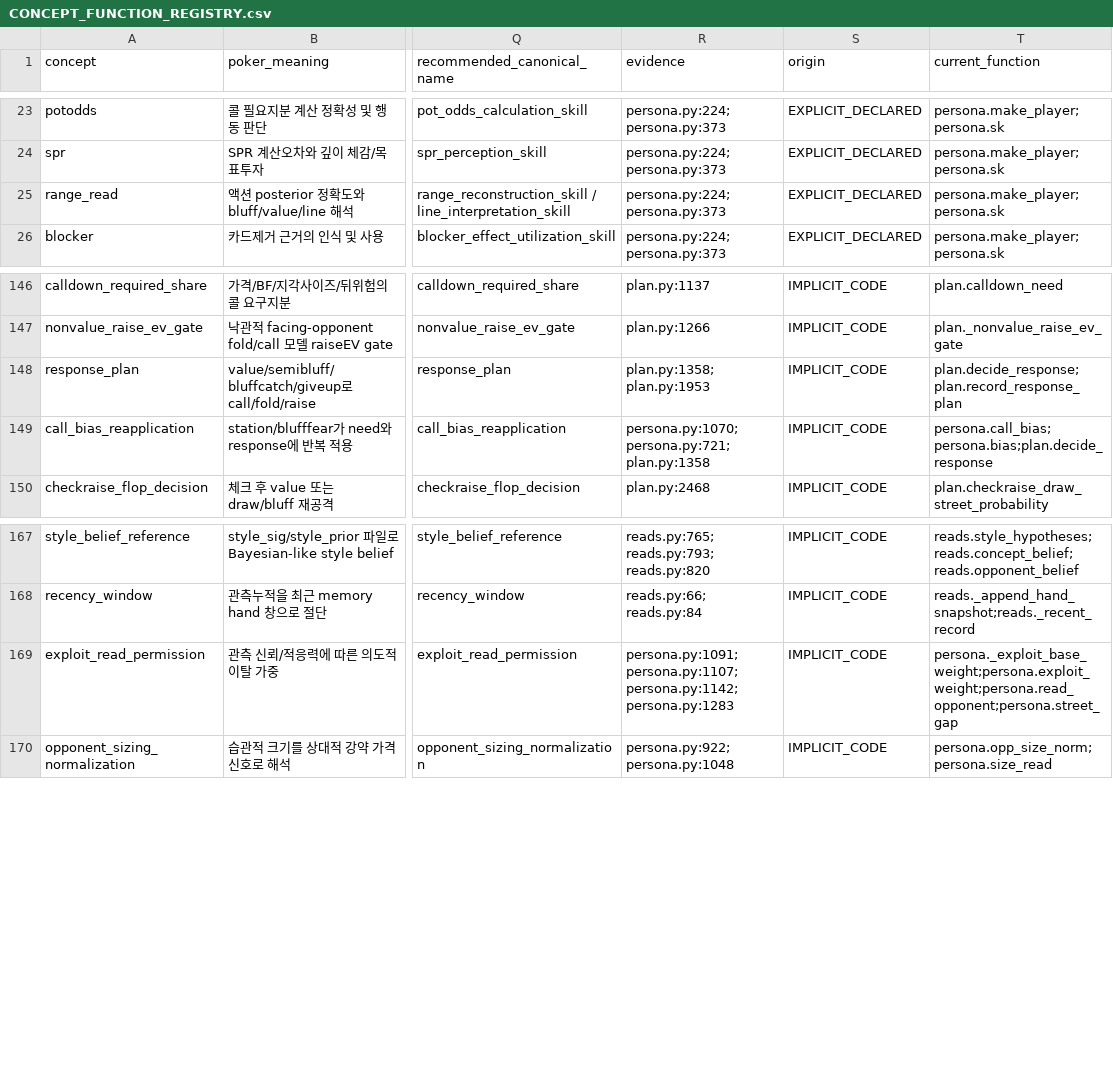
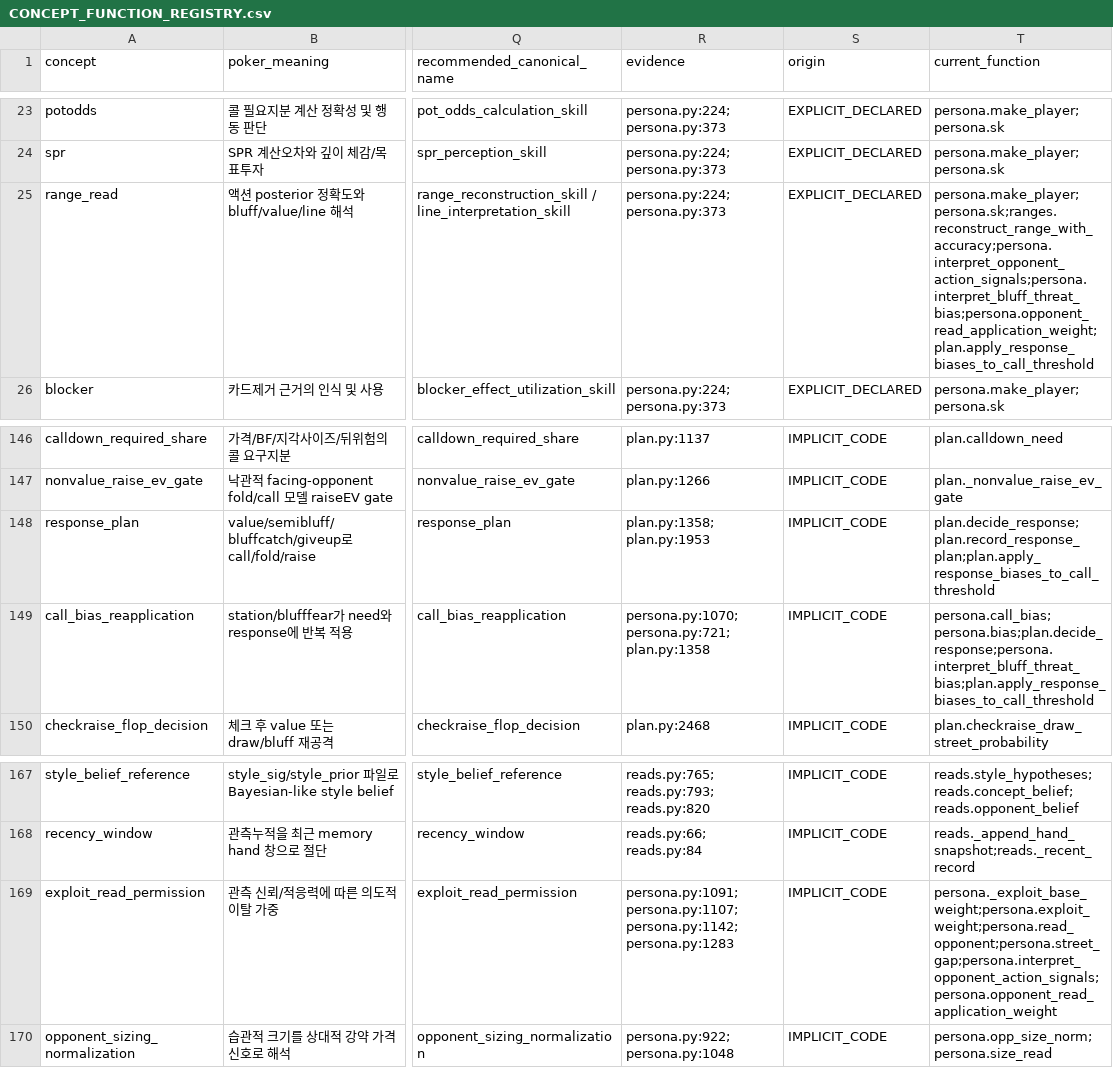
Before and after one commit to jiyul-git/t2, a CSV file: docs/semantic_audit/CONCEPT_FUNCTION_REGISTRY.csv, drawn as a sheet; only a part is shown, gaps mark what is left out; the diff names each change by its address in the sheet, - before the commit and + after, or states it on an @@ line.

Commit message:
Separate range reconstruction interpretation and decision application boundaries

```diff
--- a/docs/semantic_audit/CONCEPT_FUNCTION_REGISTRY.csv
+++ b/docs/semantic_audit/CONCEPT_FUNCTION_REGISTRY.csv
-T25 (current_function): persona.make_player;persona.sk
+T25 (current_function): persona.make_player;persona.sk;ranges.reconstruct_range_with_accuracy;persona.interpret_opponent_action_signals;persona.interpret_bluff_threat_bias;persona.opponent_read_application_weight;plan.apply_response_biases_to_call_threshold
-T148 (current_function): plan.decide_response;plan.record_response_plan
+T148 (current_function): plan.decide_response;plan.record_response_plan;plan.apply_response_biases_to_call_threshold
-T149 (current_function): persona.call_bias;persona.bias;plan.decide_response
+T149 (current_function): persona.call_bias;persona.bias;plan.decide_response;persona.interpret_bluff_threat_bias;plan.apply_response_biases_to_call_threshold
-T169 (current_function): persona._exploit_base_weight;persona.exploit_weight;persona.read_opponent;persona.street_gap
+T169 (current_function): persona._exploit_base_weight;persona.exploit_weight;persona.read_opponent;persona.street_gap;persona.interpret_opponent_action_signals;persona.opponent_read_application_weight
```
Also changed, not shown: 23 other files.
